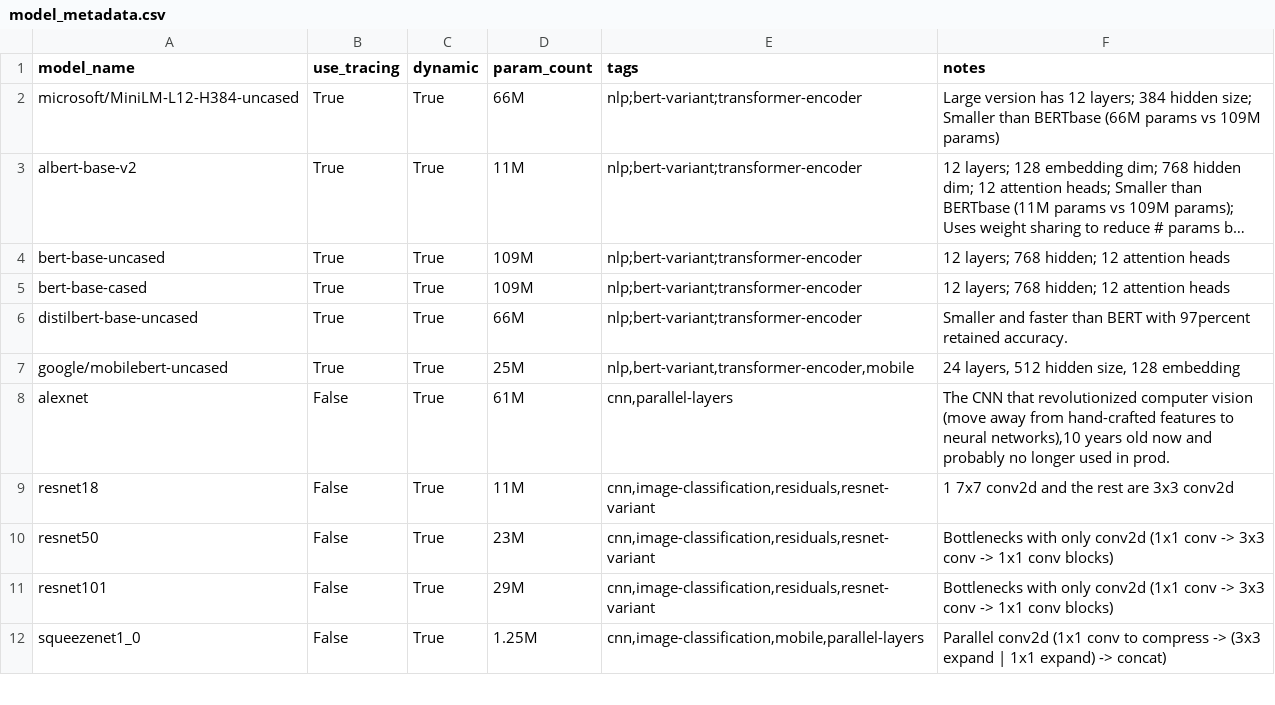
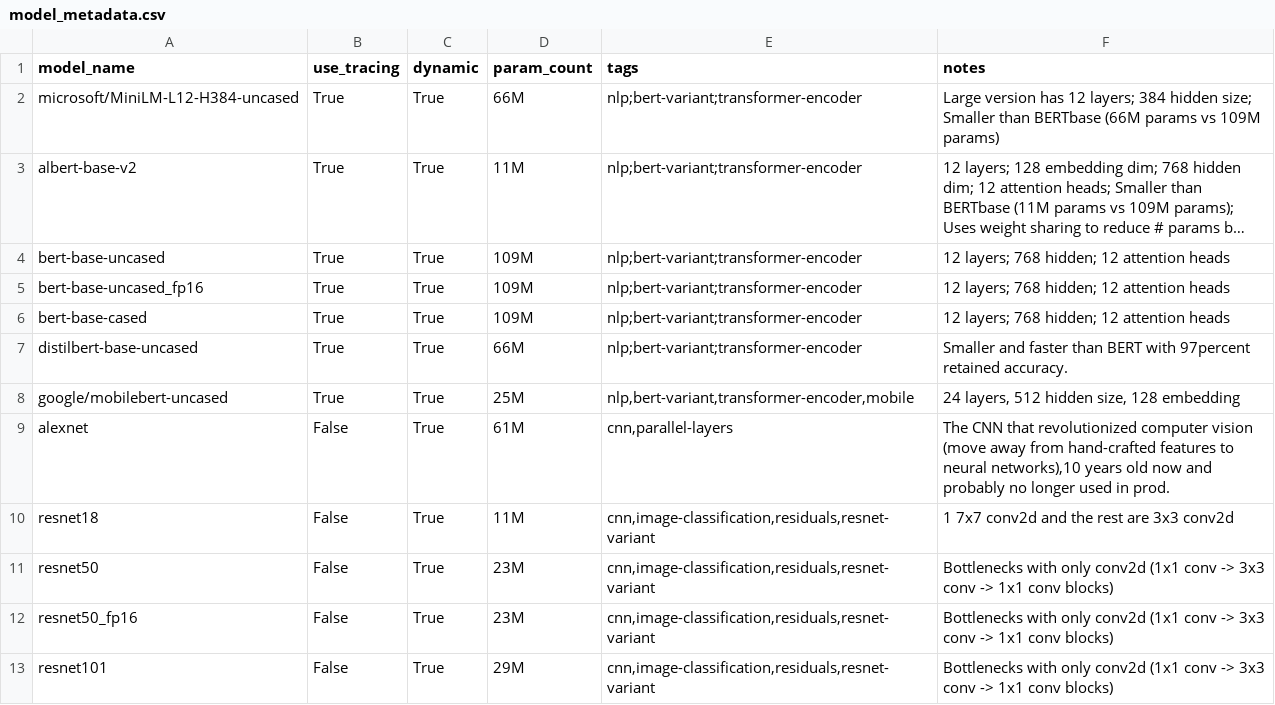
Before and after one commit to nod-ai/SHARK-Studio, a CSV file: tank/model_metadata.csv, drawn as a sheet; only a part is shown; the shorter side is filled out with more unchanged rows; long unchanged cells end in …; the diff names each change by its address in the sheet, - before the commit and + after, or states it on an @@ line.

Commit message:
Add Resnet50 fp16 variant to pytests.

```diff
--- a/tank/model_metadata.csv
+++ b/tank/model_metadata.csv
+row 5: bert-base-uncased_fp16 | True | True | 109M | nlp;bert-variant;transformer-encoder | 12 layers; 768 hidden; 12 attention heads
+row 12: resnet50_fp16 | False | True | 23M | cnn,image-classification,residuals,resnet-variant | Bottlenecks with only conv2d (1x1 conv -> 3x3 conv -> 1x1 conv blocks)
```
Also changed, not shown: tank/all_models.csv, tank/torch_model_list.csv, 3 other files.
